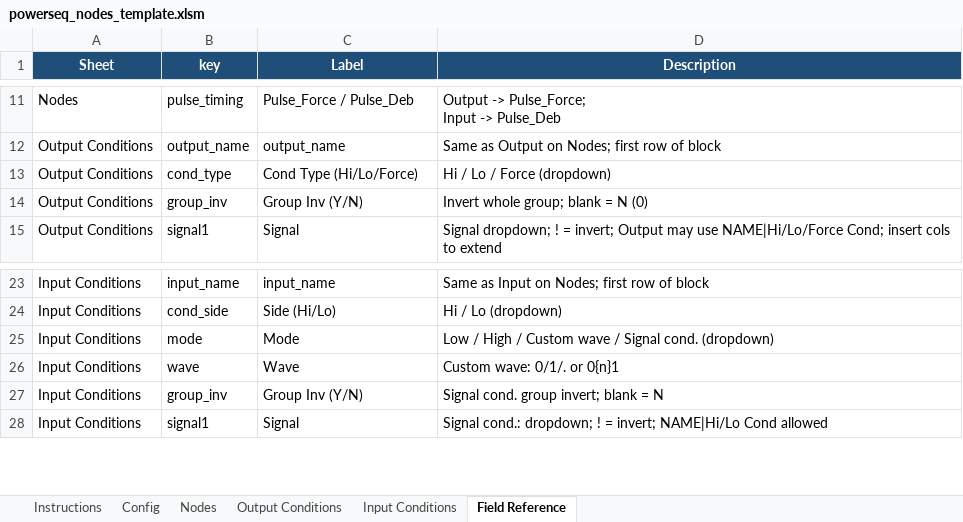
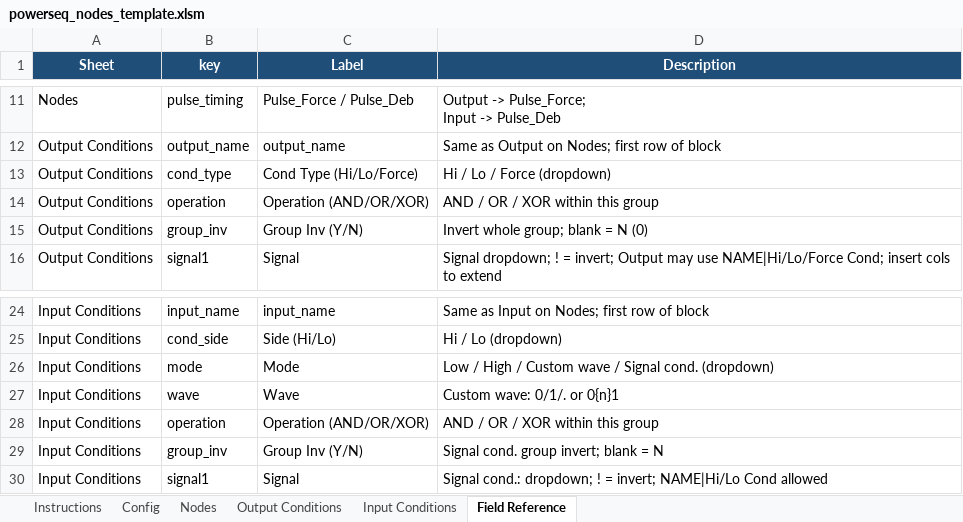
Before and after one commit to maxharu/pwrseq_gen, an Excel workbook: templates/powerseq_nodes_template.xlsm, sheet Field Reference, drawn as a sheet; only a part is shown, gaps mark what is left out; values as stored, in another font and other column widths than the file's, no borders; the diff names each change by its address in the sheet, - before the commit and + after, or states it on an @@ line.

```diff
--- a/templates/powerseq_nodes_template.xlsm (sheet Field Reference)
+++ b/templates/powerseq_nodes_template.xlsm (sheet Field Reference)
+row 14: Output Conditions | operation | Operation (AND/OR/XOR) | AND / OR / XOR within this group
+row 28: Input Conditions | operation | Operation (AND/OR/XOR) | AND / OR / XOR within this group
```
Also changed, not shown: sheet Instructions, sheet Output Conditions, sheet Input Conditions, charts or pictures, 7 other files.
